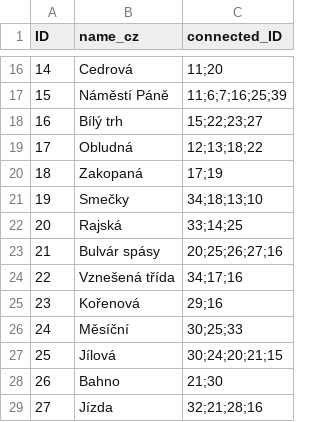
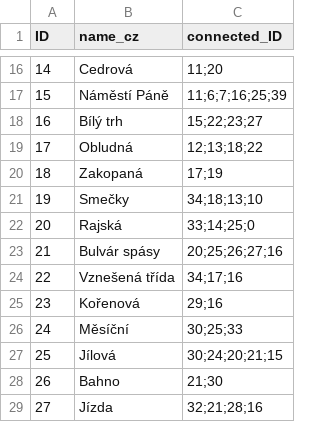
Before and after one commit to Coelurus/DnD-Telegram-Bot, a CSV file: data/streets.csv, drawn as a sheet; only a part is shown, gaps mark what is left out.

```diff
--- a/data/streets.csv
+++ b/data/streets.csv
@@ -21,3 +21,3 @@ ID,name_cz,connected_ID
 19,Smečky,34;18;13;10
-20,Rajská,33;14;25
+20,Rajská,33;14;25;0
 21,Bulvár spásy,20;25;26;27;16
```
Also changed, not shown: data/game_saves.csv, 5 other files.
